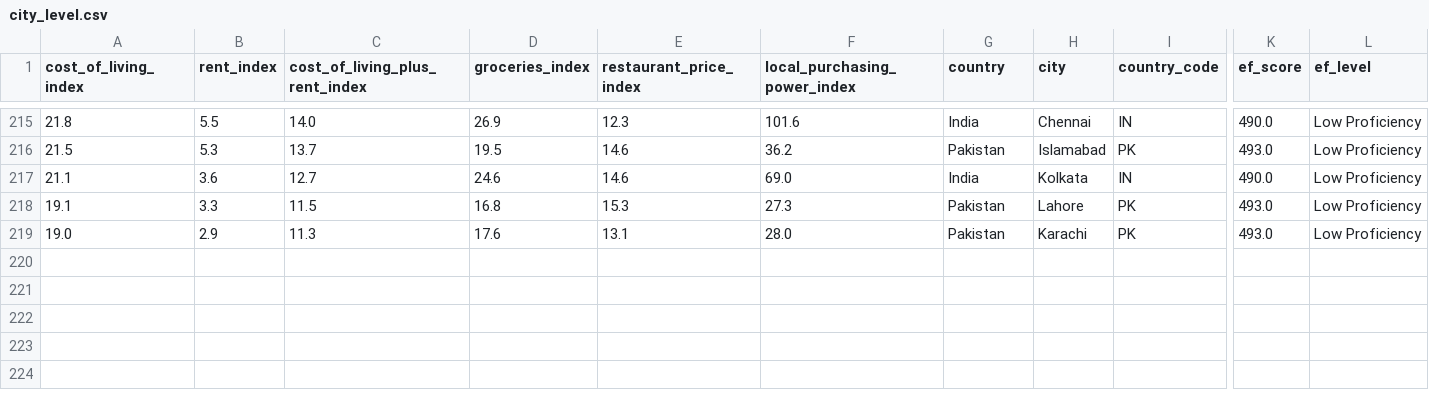
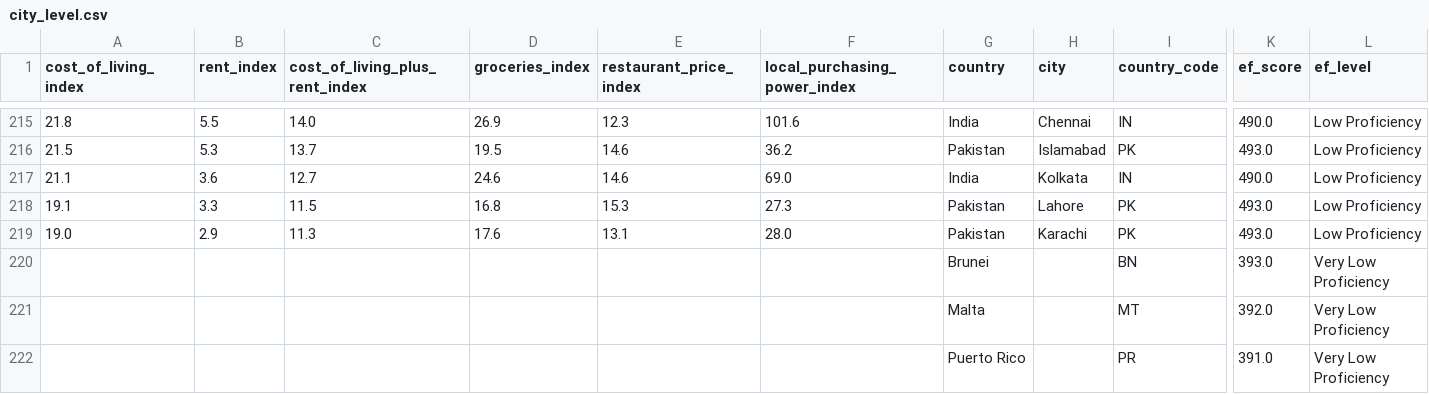
Before and after one commit to toyuKTH/Studyability, a CSV file: data/merged/city_level.csv, drawn as a sheet; only a part is shown, gaps mark what is left out; rows hold the shown columns only; the diff names each change by its address in the sheet, - before the commit and + after, or states it on an @@ line.

Commit message:
add missing ef values for three countries

```diff
--- a/data/merged/city_level.csv
+++ b/data/merged/city_level.csv
+row 220:  |  |  |  |  |  | Brunei |  | BN | 393.0 | Very Low Proficiency
+row 221:  |  |  |  |  |  | Malta |  | MT | 392.0 | Very Low Proficiency
+row 222:  |  |  |  |  |  | Puerto Rico |  | PR | 391.0 | Very Low Proficiency
```
Also changed, not shown: 1 other file.
